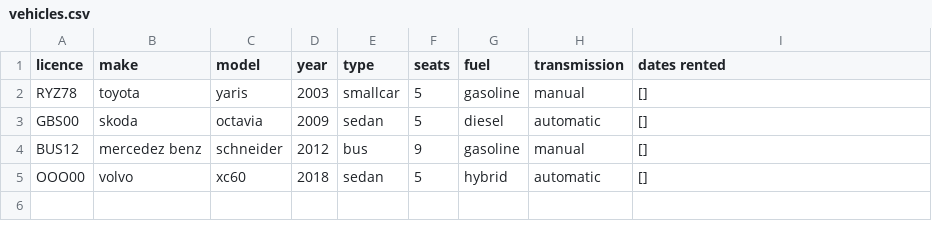
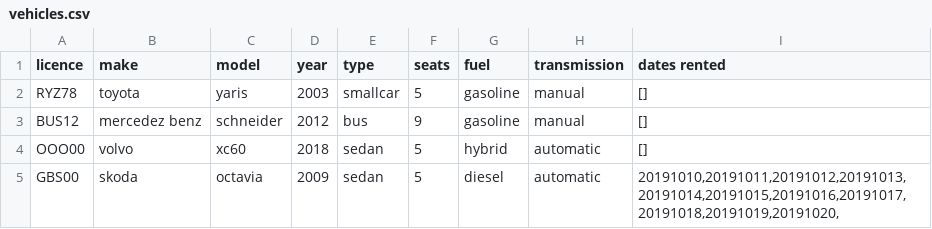
Before and after one commit to reynirf/verklegtnamskeid, a CSV file: data/vehicles.csv, drawn as a sheet.

```diff
--- a/data/vehicles.csv
+++ b/data/vehicles.csv
@@ -2,4 +2,4 @@ licence;make;model;year;type;seats;fuel;transmission;dates rented
 RYZ78;toyota;yaris;2003;smallcar;5;gasoline;manual;[]
-GBS00;skoda;octavia;2009;sedan;5;diesel;automatic;[]
 BUS12;mercedez benz;schneider;2012;bus;9;gasoline;manual;[]
 OOO00;volvo;xc60;2018;sedan;5;hybrid;automatic;[]
+GBS00;skoda;octavia;2009;sedan;5;diesel;automatic;20191010,20191011,20191012,20191013,20191014,20191015,20191016,20191017,20191018,20191019,20191020,
```
Also changed, not shown: data/orders.csv, 1 other file.
